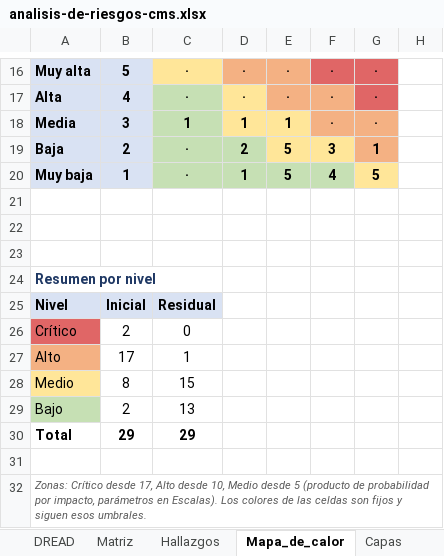
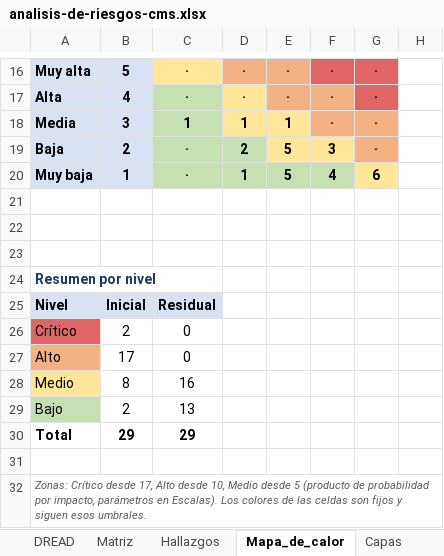
Before and after one commit to emanbruiz/cms-seguridad, an Excel workbook: docs/analisis-de-riesgos-cms.xlsx, sheet Mapa_de_calor, drawn as a sheet; only a part is shown, gaps mark what is left out; values as stored, in another font and other column widths than the file's, no borders; the diff names each change by its address in the sheet, - before the commit and + after, or states it on an @@ line.

```diff
--- a/docs/analisis-de-riesgos-cms.xlsx (sheet Mapa_de_calor)
+++ b/docs/analisis-de-riesgos-cms.xlsx (sheet Mapa_de_calor)
-G19: 1
+G19: ·
-G20: 5
+G20: 6
-C27: 1
+C27: 0
-C28: 15
+C28: 16
```
Also changed, not shown: sheet Matriz, sheet Capas, 2 other files.
